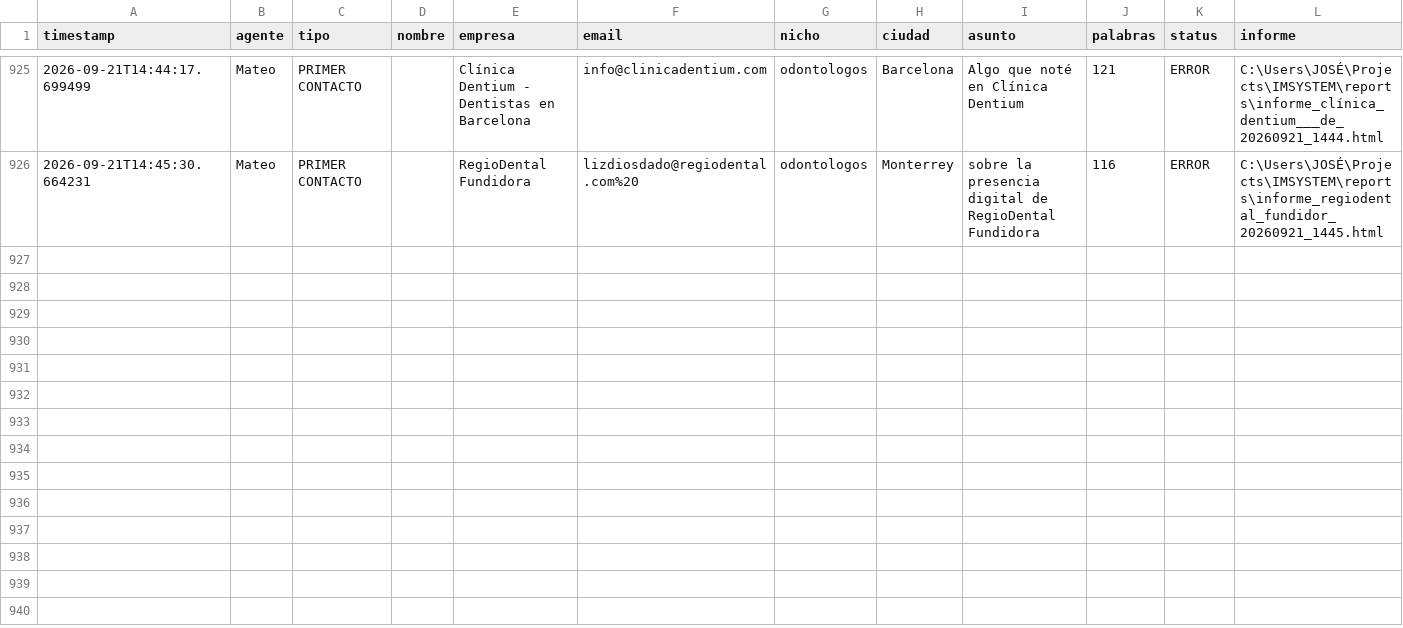
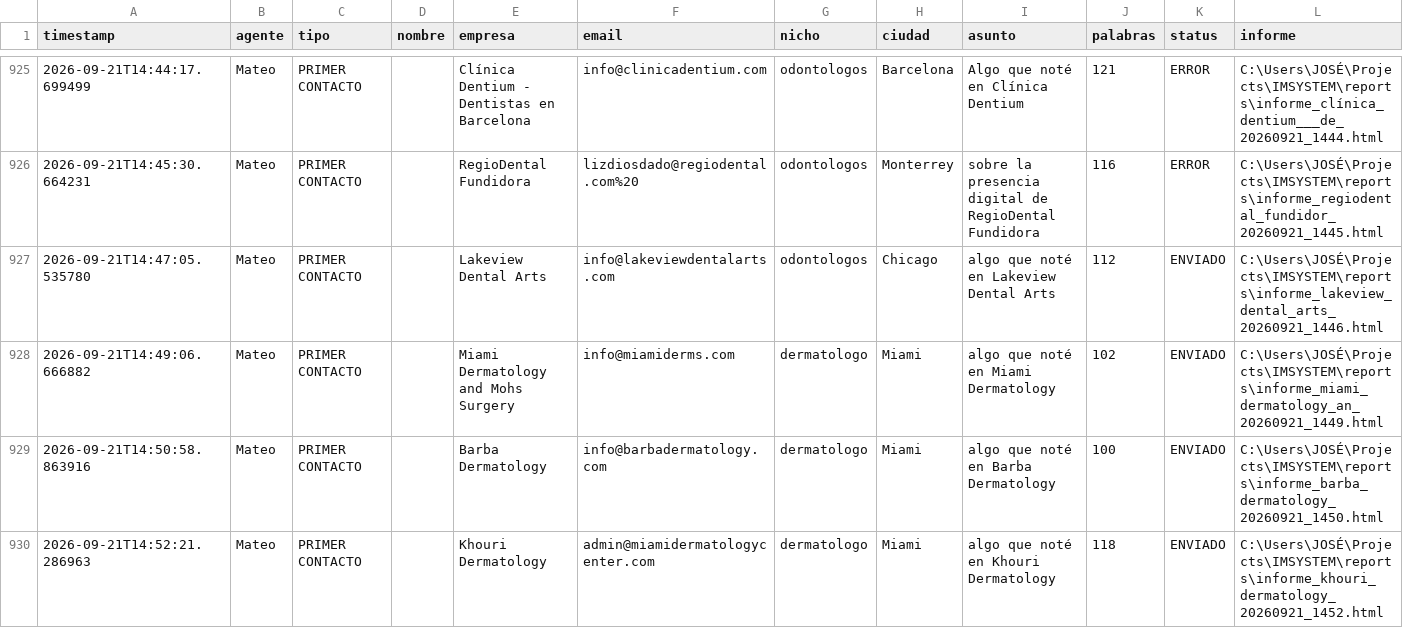
Before and after one commit to joseg09dg-888/IMSYSTEM, a CSV file: logs/actividad_agentes.csv, drawn as a sheet; only a part is shown, gaps mark what is left out; the diff covers the shown part only; the diff names each change by its address in the sheet, - before the commit and + after, or states it on an @@ line.

```diff
--- a/logs/actividad_agentes.csv
+++ b/logs/actividad_agentes.csv
+row 927: 2026-09-21T14:47:05.535780 | Mateo | PRIMER CONTACTO |  | Lakeview Dental Arts | info@lakeviewdentalarts.com | odontologos | Chicago | algo que noté en Lakeview Dental Arts | 112 | ENVIADO | C:\Users\JOSÉ\Projects\IMSYSTEM\reports\informe_lakeview_dental_arts_20260921_1446.html
+row 928: 2026-09-21T14:49:06.666882 | Mateo | PRIMER CONTACTO |  | Miami Dermatology and Mohs Surgery | info@miamiderms.com | dermatologo | Miami | algo que noté en Miami Dermatology | 102 | ENVIADO | C:\Users\JOSÉ\Projects\IMSYSTEM\reports\informe_miami_dermatology_an_20260921_1449.html
+row 929: 2026-09-21T14:50:58.863916 | Mateo | PRIMER CONTACTO |  | Barba Dermatology | info@barbadermatology.com | dermatologo | Miami | algo que noté en Barba Dermatology | 100 | ENVIADO | C:\Users\JOSÉ\Projects\IMSYSTEM\reports\informe_barba_dermatology_20260921_1450.html
+row 930: 2026-09-21T14:52:21.286963 | Mateo | PRIMER CONTACTO |  | Khouri Dermatology | admin@miamidermatologycenter.com | dermatologo | Miami | algo que noté en Khouri Dermatology | 118 | ENVIADO | C:\Users\JOSÉ\Projects\IMSYSTEM\reports\informe_khouri_dermatology_20260921_1452.html
```
Also changed, not shown: 11 added rows elsewhere in this file, 2 other files.
